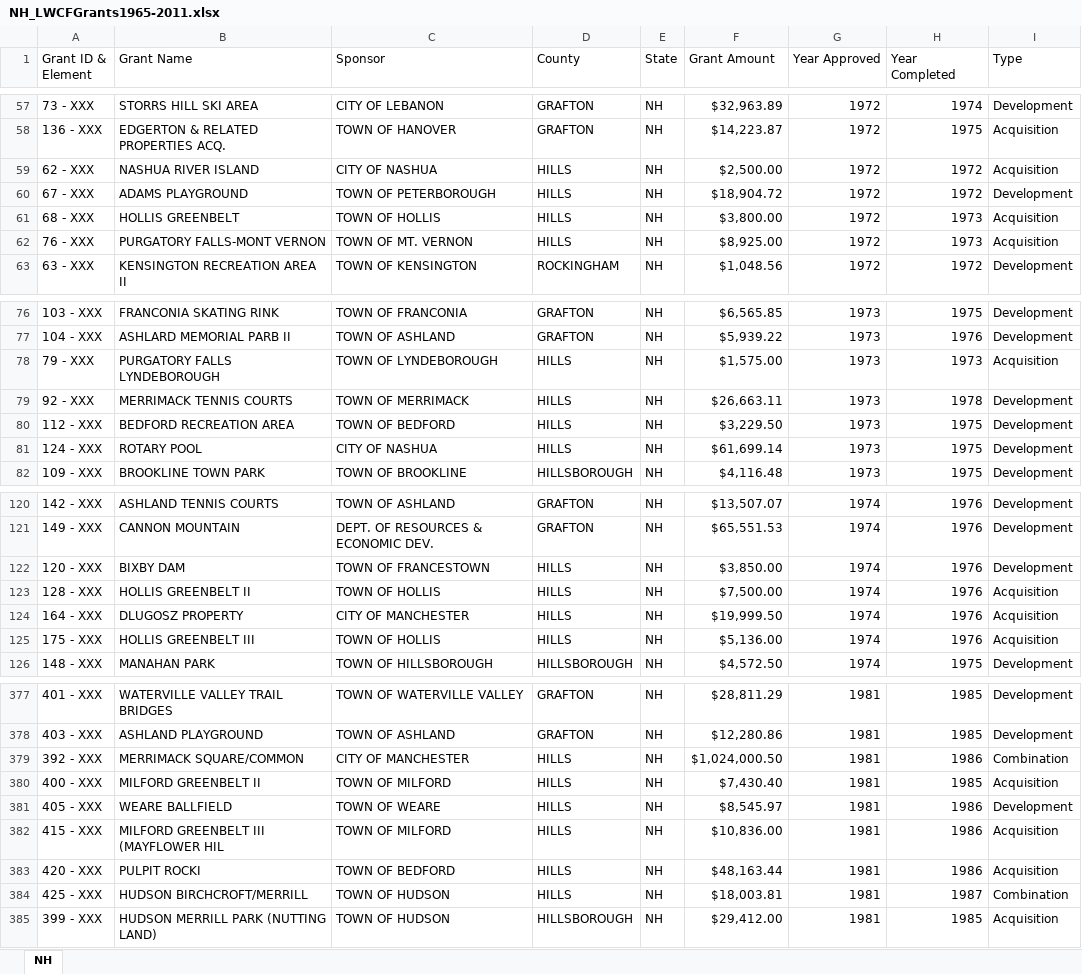
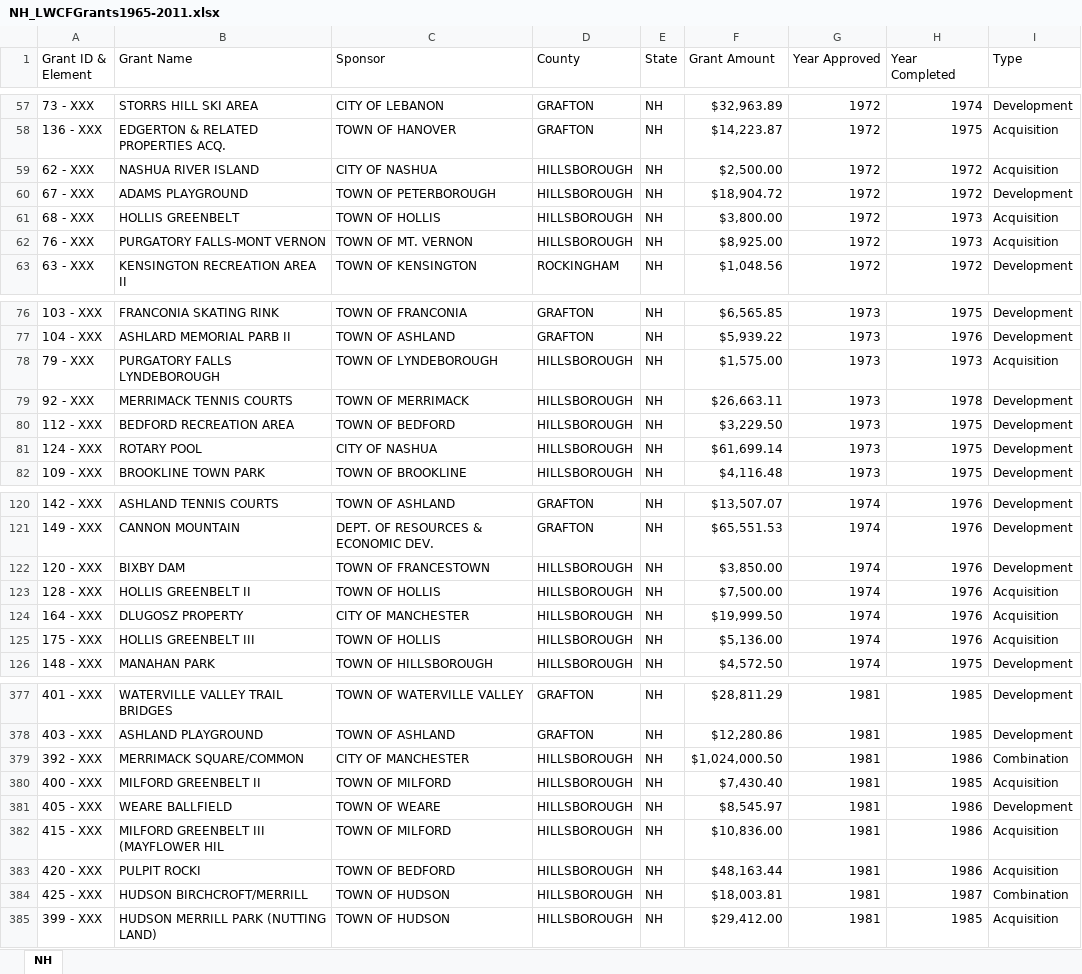
Before and after one commit to HKuz/DSforC, an Excel workbook: LWCF/Data/StateGrantData/NH_LWCFGrants1965-2011.xlsx, sheet NH, drawn as a sheet; only a part is shown, gaps mark what is left out; values as stored, in another font and other column widths than the file's, no cell formats; the diff covers the shown part only; the diff names each change by its address in the sheet, - before the commit and + after, or states it on an @@ line.

Commit message:
fix: check and update mis-labled HILLS county

```diff
--- a/LWCF/Data/StateGrantData/NH_LWCFGrants1965-2011.xlsx (sheet NH)
+++ b/LWCF/Data/StateGrantData/NH_LWCFGrants1965-2011.xlsx (sheet NH)
-D59:D62 (County): HILLS
+D59:D62 (County): HILLSBOROUGH
-D78:D81 (County): HILLS
+D78:D81 (County): HILLSBOROUGH
-D122:D125 (County): HILLS
+D122:D125 (County): HILLSBOROUGH
-D379:D384 (County): HILLS
+D379:D384 (County): HILLSBOROUGH
```
Also changed, not shown: 56 edited cells elsewhere in this sheet, cell formats.
